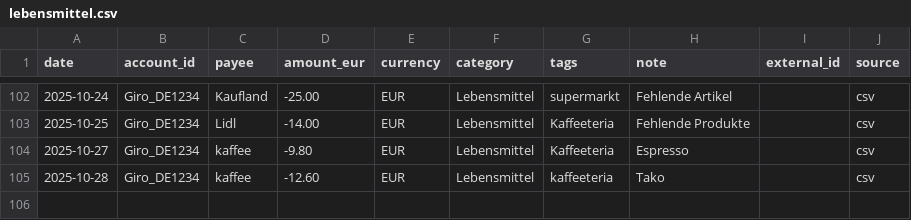
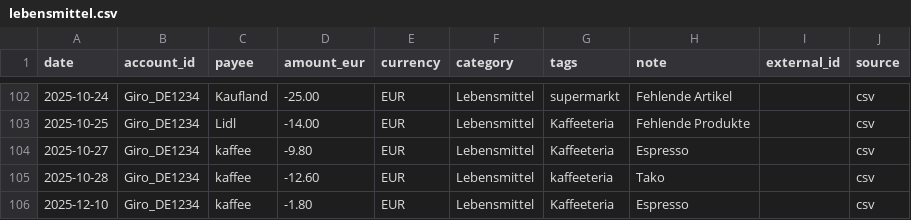
Before and after one commit to abdel0909/finanz-agent, a CSV file: data/inbox/lebensmittel.csv, drawn as a sheet; only a part is shown, gaps mark what is left out; the diff names each change by its address in the sheet, - before the commit and + after, or states it on an @@ line.

Commit message:
Update lebensmittel.csv

```diff
--- a/data/inbox/lebensmittel.csv
+++ b/data/inbox/lebensmittel.csv
+row 106: 2025-12-10 | Giro_DE1234 | kaffee | -1.80 | EUR | Lebensmittel | Kaffeeteria | Espresso |  | csv
```
